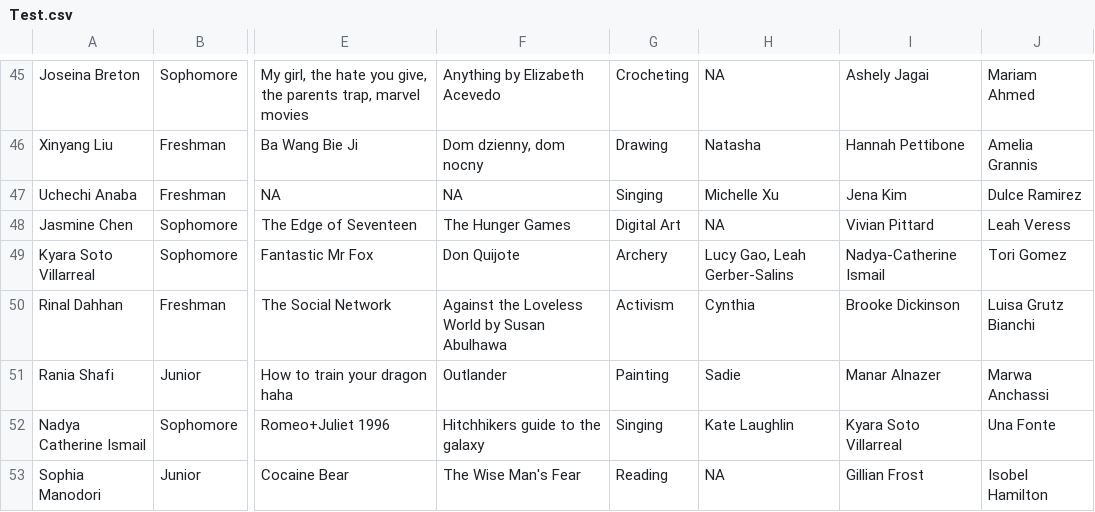
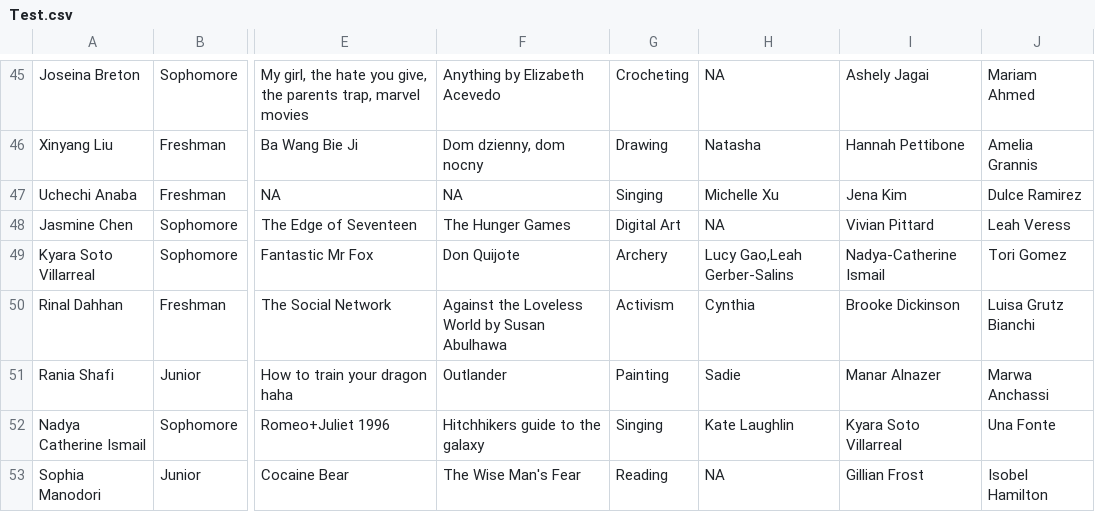
Before and after one commit to sophia-manodori/FinalProject, a CSV file: Test.csv, drawn as a sheet; only a part is shown, gaps mark what is left out; the diff names each change by its address in the sheet, - before the commit and + after, or states it on an @@ line.

```diff
--- a/Test.csv
+++ b/Test.csv
-H49: Lucy Gao, Leah Gerber-Salins
+H49: Lucy Gao,Leah Gerber-Salins
```
Also changed, not shown: 4 other files.
